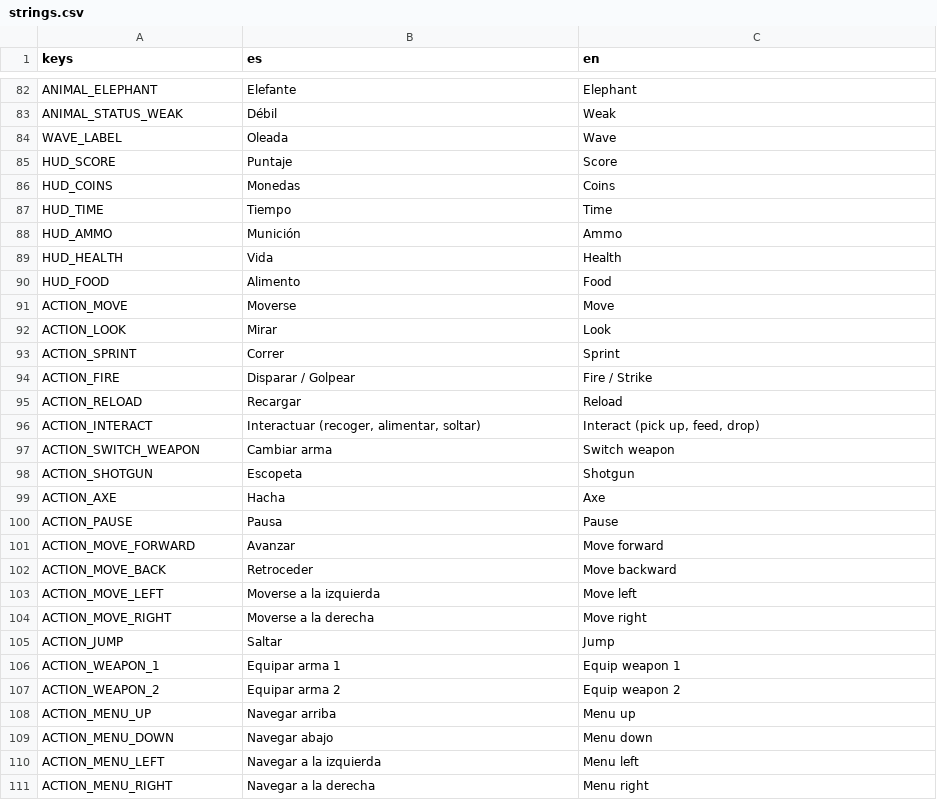
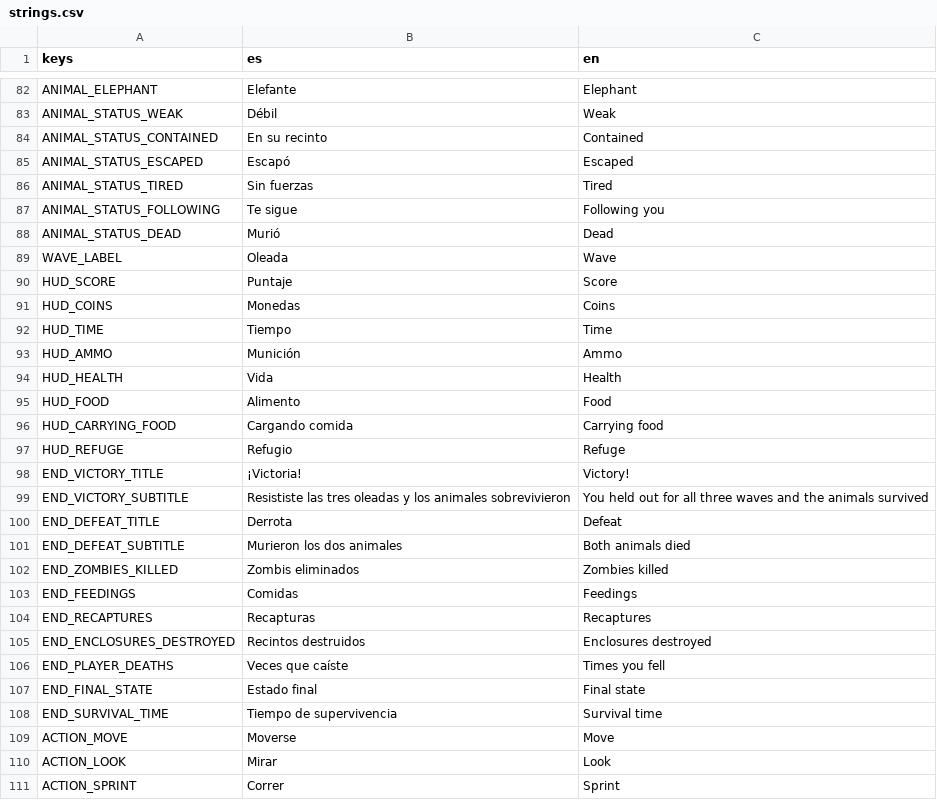
Before and after one commit to jonathan241210/zoo-zombie, a CSV file: godot_zoo-zombie/zoo-zombie-godot/localization/strings.csv, drawn as a sheet; only a part is shown, gaps mark what is left out; the shorter side is filled out with more unchanged rows; the diff names each change by its address in the sheet, - before the commit and + after, or states it on an @@ line.

Commit message:
feat(hud): agrega tarjetas de animales, marcadores, pantallas de victoria y derrota y pausa completa
- HUD del jugador con icono del arma, alerta de munición, tiempo de supervivencia e indicador de carga
- Tarjeta de animal con barra de integridad del recinto sobre la de vida y su estado
- Marcadores en pantalla hacia animales escapados y refugios libres
- Pantallas de victoria y derrota con estadísticas; pausa con reiniciar y salir al menú
- Pruebas del contador de monedas y del HUD

```diff
--- a/godot_zoo-zombie/zoo-zombie-godot/localization/strings.csv
+++ b/godot_zoo-zombie/zoo-zombie-godot/localization/strings.csv
+row 84: ANIMAL_STATUS_CONTAINED | En su recinto | Contained
+row 85: ANIMAL_STATUS_ESCAPED | Escapó | Escaped
+row 86: ANIMAL_STATUS_TIRED | Sin fuerzas | Tired
+row 87: ANIMAL_STATUS_FOLLOWING | Te sigue | Following you
+row 88: ANIMAL_STATUS_DEAD | Murió | Dead
+row 96: HUD_CARRYING_FOOD | Cargando comida | Carrying food
+row 97: HUD_REFUGE | Refugio | Refuge
+row 98: END_VICTORY_TITLE | ¡Victoria! | Victory!
+row 99: END_VICTORY_SUBTITLE | Resististe las tres oleadas y los animales sobrevivieron | You held out for all three waves and the animals survived
+row 100: END_DEFEAT_TITLE | Derrota | Defeat
+row 101: END_DEFEAT_SUBTITLE | Murieron los dos animales | Both animals died
+row 102: END_ZOMBIES_KILLED | Zombis eliminados | Zombies killed
+row 103: END_FEEDINGS | Comidas | Feedings
+row 104: END_RECAPTURES | Recapturas | Recaptures
+row 105: END_ENCLOSURES_DESTROYED | Recintos destruidos | Enclosures destroyed
+row 106: END_PLAYER_DEATHS | Veces que caíste | Times you fell
+row 107: END_FINAL_STATE | Estado final | Final state
+row 108: END_SURVIVAL_TIME | Tiempo de supervivencia | Survival time
```
Also changed, not shown: 34 other files.
